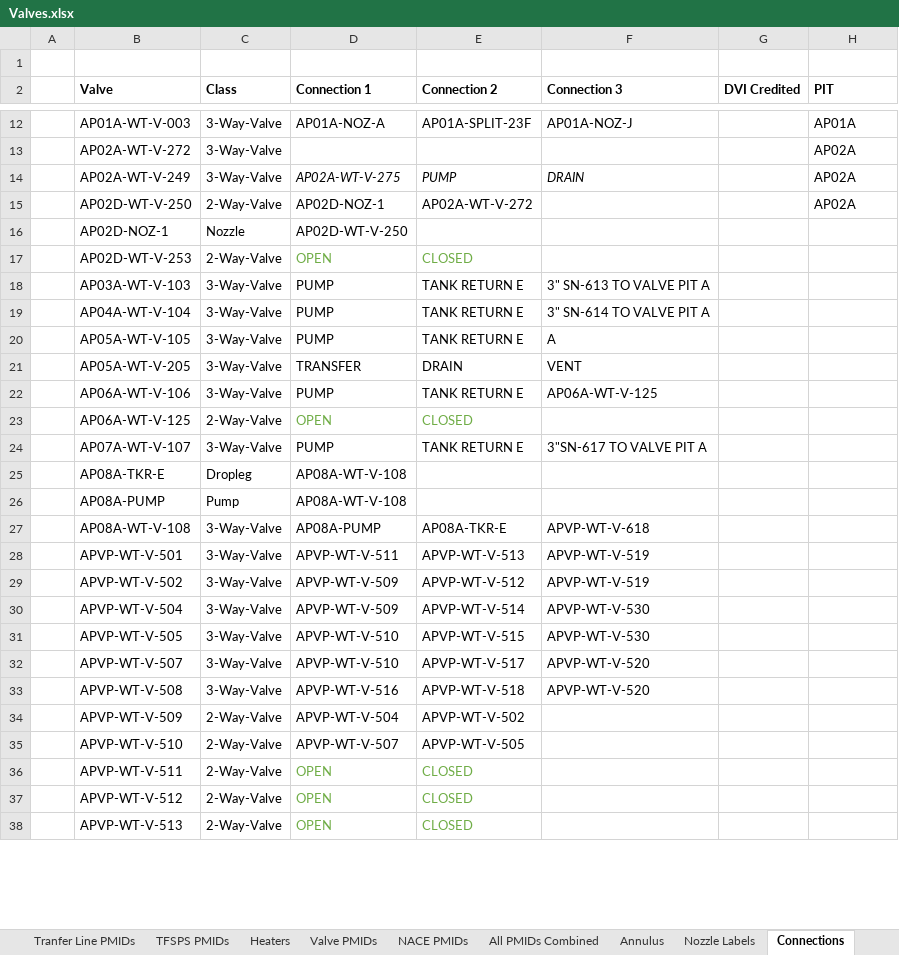
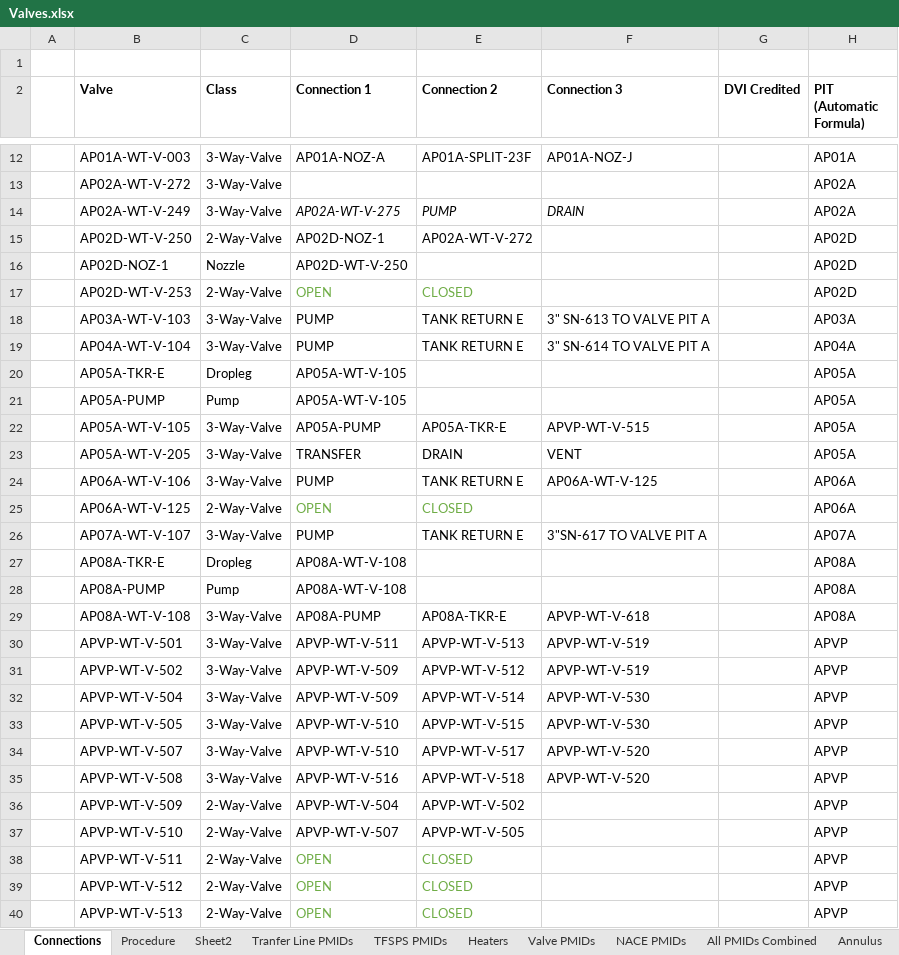
Before and after one commit to jestrada96/transfer-procedure-tool, an Excel workbook: Valves.xlsx, sheet Connections, drawn as a sheet; only a part is shown, gaps mark what is left out; values as stored, in another font and other column widths than the file's, no borders; addresses are those after the commit; the diff covers the shown part only; the diff names each change by its address in the sheet, - before the commit and + after, or states it on an @@ line.

Commit message:
adds option to show only pumps/tkrs

```diff
--- a/Valves.xlsx (sheet Connections)
+++ b/Valves.xlsx (sheet Connections)
@@ sheet tab order changed: Connections | Procedure | Sheet2 | Tranfer Line PMIDs | TFSPS PMIDs | Heaters | Valve PMIDs | NACE PMIDs | All PMIDs Combined | Annulus @@
-H2: PIT
+H2: PIT (Automatic Formula)
-H15 (PIT (Automatic Formula)): AP02A
+H15 (PIT (Automatic Formula)): AP02D
-H16:H17 (PIT (Automatic Formula)): (empty)
+H16:H17 (PIT (Automatic Formula)): AP02D
-H18 (PIT (Automatic Formula)): (empty)
+H18 (PIT (Automatic Formula)): AP03A
-H19 (PIT (Automatic Formula)): (empty)
+H19 (PIT (Automatic Formula)): AP04A
+row 20:  | AP05A-TKR-E | Dropleg | AP05A-WT-V-105 |  |  |  | AP05A
+row 21:  | AP05A-PUMP | Pump | AP05A-WT-V-105 |  |  |  | AP05A
-D22 (Connection 1): PUMP
+D22 (Connection 1): AP05A-PUMP
-E22 (Connection 2): TANK RETURN E
+E22 (Connection 2): AP05A-TKR-E
-F22 (Connection 3): A
+F22 (Connection 3): APVP-WT-V-515
-H22:H23 (PIT (Automatic Formula)): (empty)
+H22:H23 (PIT (Automatic Formula)): AP05A
-H24:H25 (PIT (Automatic Formula)): (empty)
+H24:H25 (PIT (Automatic Formula)): AP06A
-H26 (PIT (Automatic Formula)): (empty)
+H26 (PIT (Automatic Formula)): AP07A
-H27:H29 (PIT (Automatic Formula)): (empty)
+H27:H29 (PIT (Automatic Formula)): AP08A
-H30:H40 (PIT (Automatic Formula)): (empty)
+H30:H40 (PIT (Automatic Formula)): APVP
```
Also changed, not shown: 6 added rows, 145 edited cells and cell formats elsewhere in this sheet, sheet Heaters, sheet TFSPS PMIDs, formulas that keep their value, 18 other files.
